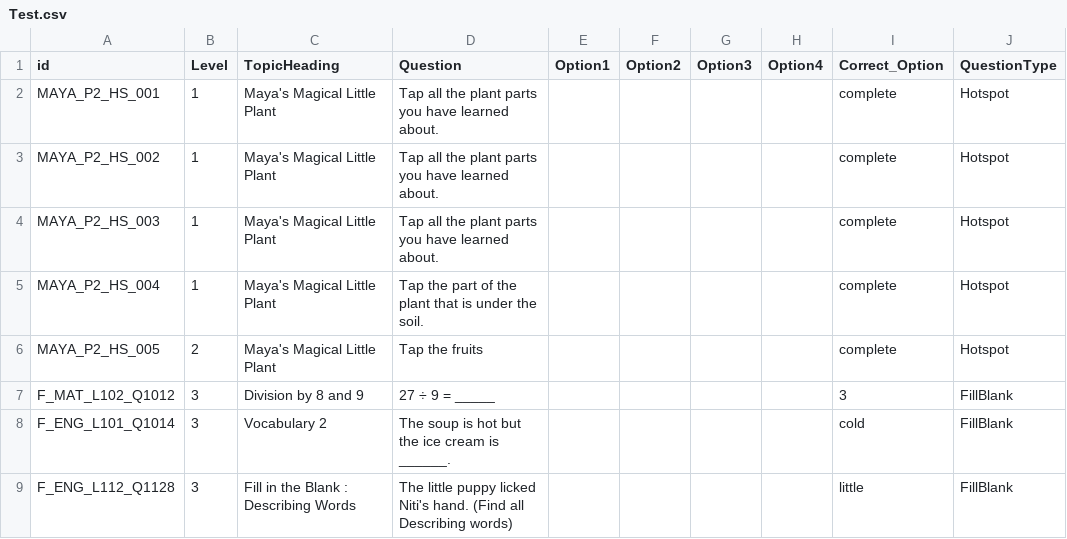
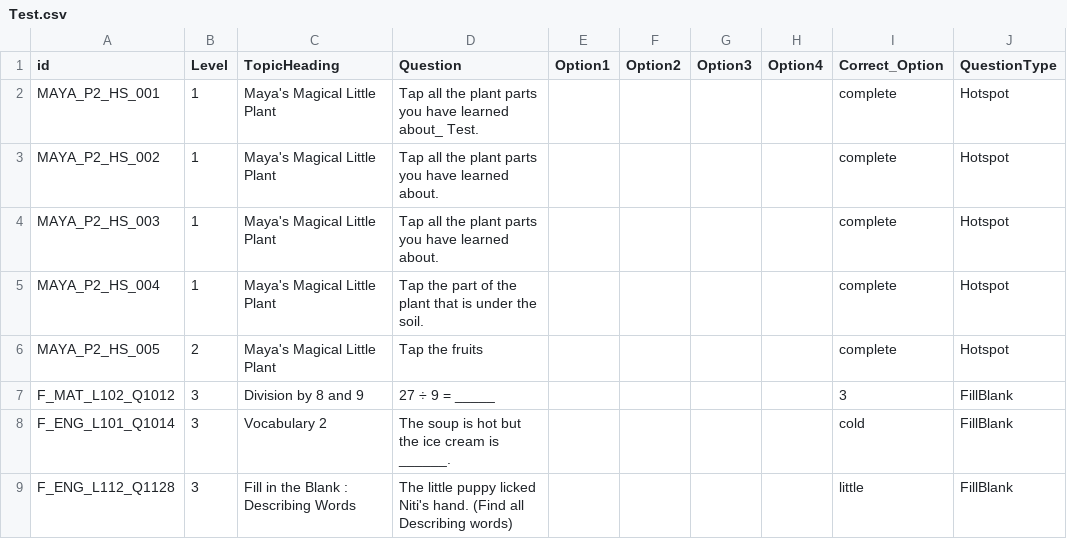
Before and after one commit to ParthoSarothiDas/edusplash, a CSV file: developer/explorer/Test.csv, drawn as a sheet; only a part is shown; the diff names each change by its address in the sheet, - before the commit and + after, or states it on an @@ line.

Commit message:
Update Test.csv

```diff
--- a/developer/explorer/Test.csv
+++ b/developer/explorer/Test.csv
-D2 (Question): …have learned about.
+D2 (Question): …have learned about_ Test.
```
